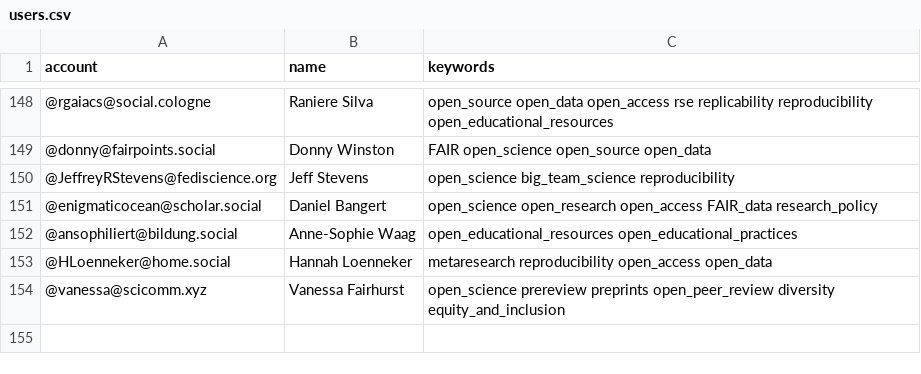
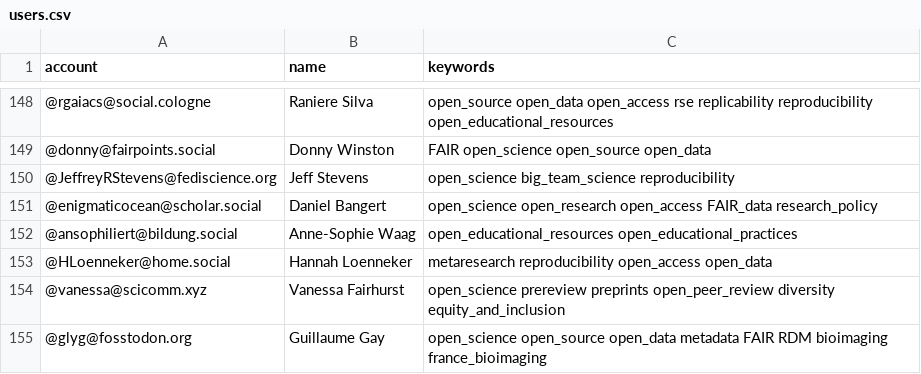
Before and after one commit to smach/Mastodon-OpenScience, a CSV file: resources/users.csv, drawn as a sheet; only a part is shown, gaps mark what is left out.

Commit message:
Adds Guillaume Gay @glyg@fosstodon.org — myself ;)

```diff
--- a/resources/users.csv
+++ b/resources/users.csv
@@ -154 +154,2 @@ account,name,keywords
 @vanessa@scicomm.xyz,Vanessa Fairhurst,open_science prereview preprints open_peer_review diversity equity_and_inclusion
+@glyg@fosstodon.org,Guillaume Gay,open_science open_source open_data metadata FAIR RDM bioimaging france_bioimaging
```
